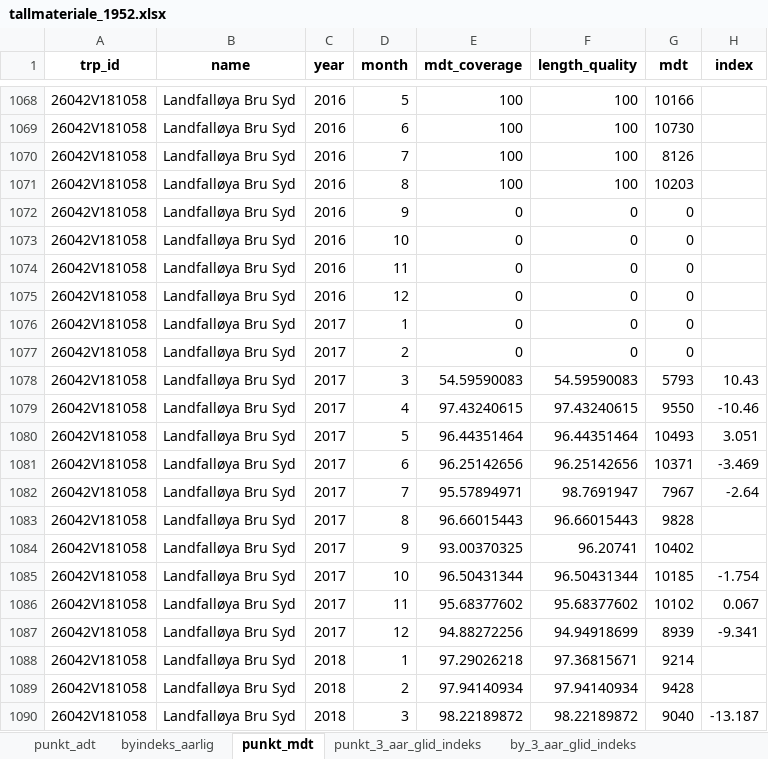
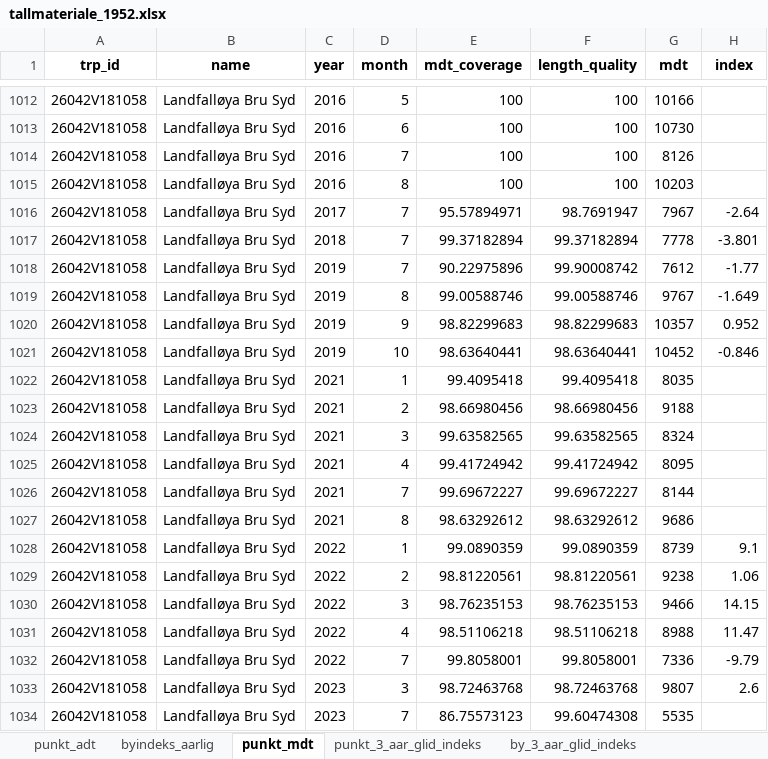
Before and after one commit to snohan/byindeks, an Excel workbook: data_indexpoints_tidy/tallmateriale_1952.xlsx, sheet punkt_mdt, drawn as a sheet; only a part is shown, gaps mark what is left out; the shorter side is filled out with more unchanged rows; values as stored, in another font and other column widths than the file's, no borders; removed rows and columns are numbered as before the commit, all else as after; the diff covers the shown part only; the diff names each change by its address in the sheet, - before the commit and + after, or states it on an @@ line.

Commit message:
Rolling index adjusted for through traffic. Rolling index per sub area.

```diff
--- a/data_indexpoints_tidy/tallmateriale_1952.xlsx (sheet punkt_mdt)
+++ b/data_indexpoints_tidy/tallmateriale_1952.xlsx (sheet punkt_mdt)
-row 1072: 26042V181058 | Landfalløya Bru Syd | 2016 | 9 | 0 | 0 | 0
-row 1073: 26042V181058 | Landfalløya Bru Syd | 2016 | 10 | 0 | 0 | 0
-row 1074: 26042V181058 | Landfalløya Bru Syd | 2016 | 11 | 0 | 0 | 0
-row 1075: 26042V181058 | Landfalløya Bru Syd | 2016 | 12 | 0 | 0 | 0
-row 1076: 26042V181058 | Landfalløya Bru Syd | 2017 | 1 | 0 | 0 | 0
-row 1077: 26042V181058 | Landfalløya Bru Syd | 2017 | 2 | 0 | 0 | 0
-row 1078: 26042V181058 | Landfalløya Bru Syd | 2017 | 3 | 54.59590083 | 54.59590083 | 5793 | 10.43
-row 1079: 26042V181058 | Landfalløya Bru Syd | 2017 | 4 | 97.43240615 | 97.43240615 | 9550 | -10.46
-row 1080: 26042V181058 | Landfalløya Bru Syd | 2017 | 5 | 96.44351464 | 96.44351464 | 10493 | 3.051
-row 1081: 26042V181058 | Landfalløya Bru Syd | 2017 | 6 | 96.25142656 | 96.25142656 | 10371 | -3.469
-row 1083: 26042V181058 | Landfalløya Bru Syd | 2017 | 8 | 96.66015443 | 96.66015443 | 9828
-row 1084: 26042V181058 | Landfalløya Bru Syd | 2017 | 9 | 93.00370325 | 96.20741 | 10402
-row 1085: 26042V181058 | Landfalløya Bru Syd | 2017 | 10 | 96.50431344 | 96.50431344 | 10185 | -1.754
-row 1086: 26042V181058 | Landfalløya Bru Syd | 2017 | 11 | 95.68377602 | 95.68377602 | 10102 | 0.067
-row 1087: 26042V181058 | Landfalløya Bru Syd | 2017 | 12 | 94.88272256 | 94.94918699 | 8939 | -9.341
-row 1088: 26042V181058 | Landfalløya Bru Syd | 2018 | 1 | 97.29026218 | 97.36815671 | 9214
-row 1089: 26042V181058 | Landfalløya Bru Syd | 2018 | 2 | 97.94140934 | 97.94140934 | 9428
-row 1090: 26042V181058 | Landfalløya Bru Syd | 2018 | 3 | 98.22189872 | 98.22189872 | 9040 | -13.187
```
Also changed, not shown: 24 added rows, 167 removed rows and 10 edited cells elsewhere in this sheet, sheet punkt_3_aar_glid_indeks, sheet by_1_aar_glid_indeks, sheet by_2_aar_glid_indeks, sheet by_3_aar_glid_indeks, sheet byindeks_aarlig, 8 other files.
